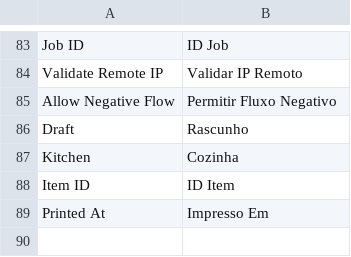
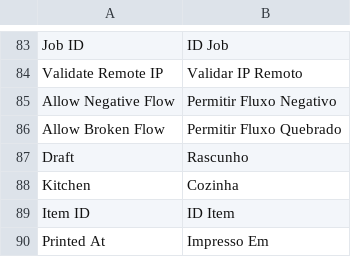
Before and after one commit to gamuzatech/tolucastore-openmage, a CSV file: app/locale/pt_BR/Toluca_PDV.csv, drawn as a sheet; only a part is shown, gaps mark what is left out.

Commit message:
Atualizado modulo Toluca_PDV: adicionado configuração para quebra de caixa

```diff
--- a/app/locale/pt_BR/Toluca_PDV.csv
+++ b/app/locale/pt_BR/Toluca_PDV.csv
@@ -85,2 +85,3 @@
 "Allow Negative Flow","Permitir Fluxo Negativo"
+"Allow Broken Flow","Permitir Fluxo Quebrado"
 "Draft","Rascunho"
```
Also changed, not shown: 3 other files.
